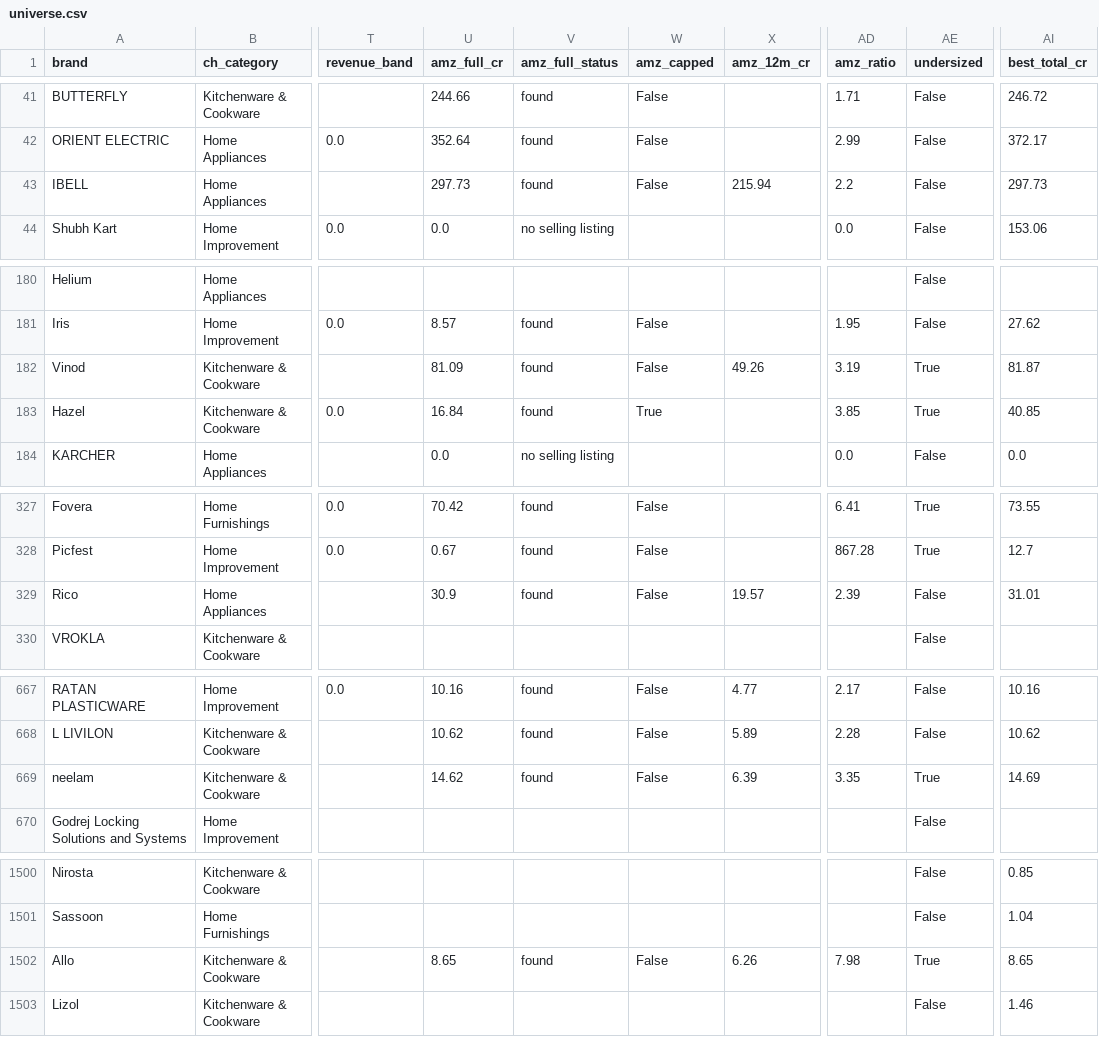
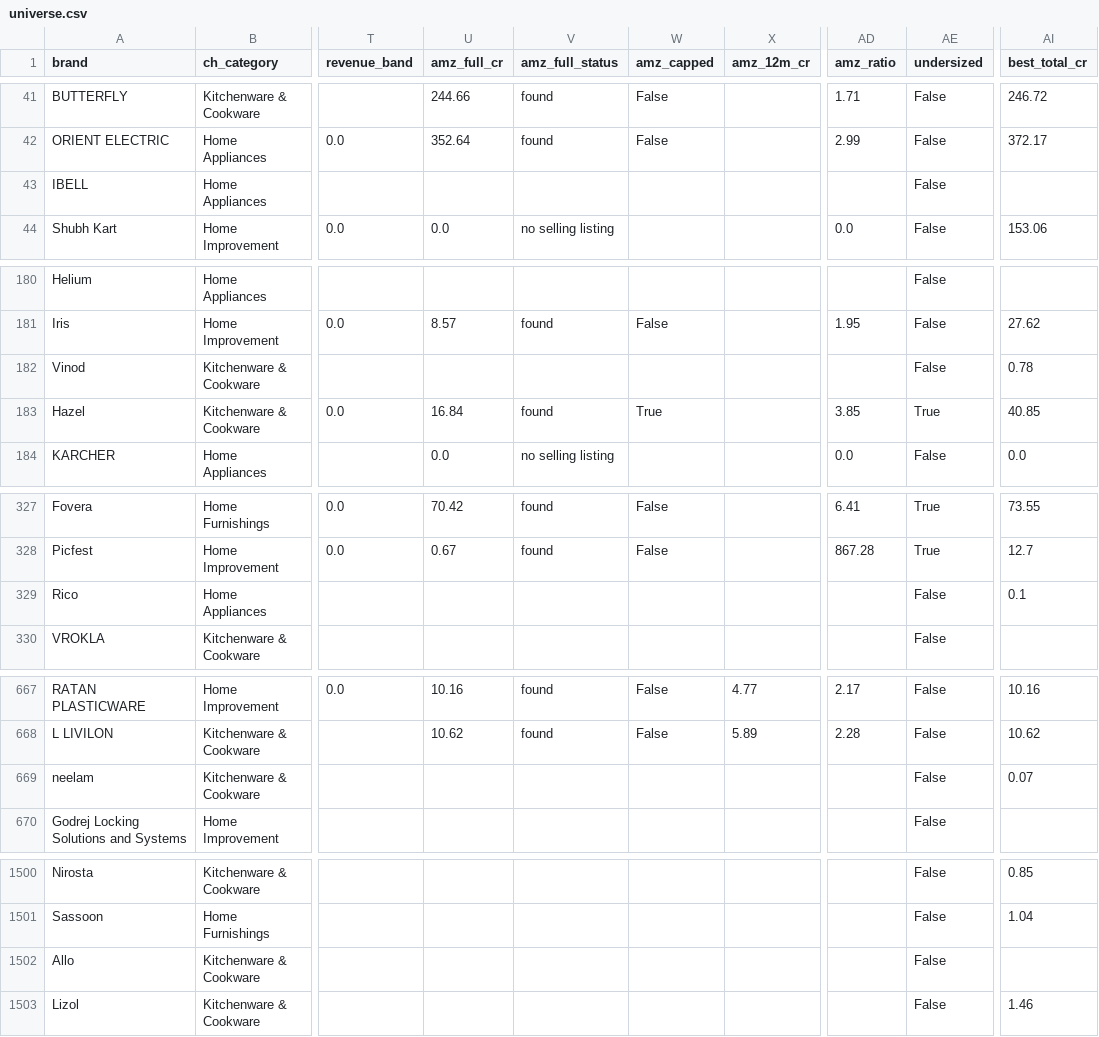
Before and after one commit to dhirajjain9/Sandbox---brand, a CSV file: runs/_sourcing/universe.csv, drawn as a sheet; only a part is shown, gaps mark what is left out; the diff covers the shown part only; the diff names each change by its address in the sheet, - before the commit and + after, or states it on an @@ line.

```diff
--- a/runs/_sourcing/universe.csv
+++ b/runs/_sourcing/universe.csv
-U43 (amz_full_cr): 297.73
+U43 (amz_full_cr): (empty)
-V43 (amz_full_status): found
+V43 (amz_full_status): (empty)
-W43 (amz_capped): False
+W43 (amz_capped): (empty)
-X43 (amz_12m_cr): 215.94
+X43 (amz_12m_cr): (empty)
-AD43 (amz_ratio): 2.2
+AD43 (amz_ratio): (empty)
-AI43 (best_total_cr): 297.73
+AI43 (best_total_cr): (empty)
-U182 (amz_full_cr): 81.09
+U182 (amz_full_cr): (empty)
-V182 (amz_full_status): found
+V182 (amz_full_status): (empty)
-W182 (amz_capped): False
+W182 (amz_capped): (empty)
-X182 (amz_12m_cr): 49.26
+X182 (amz_12m_cr): (empty)
-AD182 (amz_ratio): 3.19
+AD182 (amz_ratio): (empty)
-AE182 (undersized): True
+AE182 (undersized): False
-AI182 (best_total_cr): 81.87
+AI182 (best_total_cr): 0.78
-U329 (amz_full_cr): 30.9
+U329 (amz_full_cr): (empty)
-V329 (amz_full_status): found
+V329 (amz_full_status): (empty)
-W329 (amz_capped): False
+W329 (amz_capped): (empty)
-X329 (amz_12m_cr): 19.57
+X329 (amz_12m_cr): (empty)
-AD329 (amz_ratio): 2.39
+AD329 (amz_ratio): (empty)
-AI329 (best_total_cr): 31.01
+AI329 (best_total_cr): 0.1
-U669 (amz_full_cr): 14.62
+U669 (amz_full_cr): (empty)
-V669 (amz_full_status): found
+V669 (amz_full_status): (empty)
-W669 (amz_capped): False
+W669 (amz_capped): (empty)
-X669 (amz_12m_cr): 6.39
+X669 (amz_12m_cr): (empty)
-AD669 (amz_ratio): 3.35
+AD669 (amz_ratio): (empty)
-AE669 (undersized): True
+AE669 (undersized): False
-AI669 (best_total_cr): 14.69
+AI669 (best_total_cr): 0.07
-U1502 (amz_full_cr): 8.65
+U1502 (amz_full_cr): (empty)
-V1502 (amz_full_status): found
+V1502 (amz_full_status): (empty)
-W1502 (amz_capped): False
+W1502 (amz_capped): (empty)
-X1502 (amz_12m_cr): 6.26
+X1502 (amz_12m_cr): (empty)
-AD1502 (amz_ratio): 7.98
+AD1502 (amz_ratio): (empty)
-AE1502 (undersized): True
+AE1502 (undersized): False
-AI1502 (best_total_cr): 8.65
+AI1502 (best_total_cr): (empty)
```
Also changed, not shown: 29 edited cells elsewhere in this file, runs/_qcom/amazon_brand_sales_30d.csv, runs/_qcom/qcom_amazon_by_category.csv, 11 other files.
